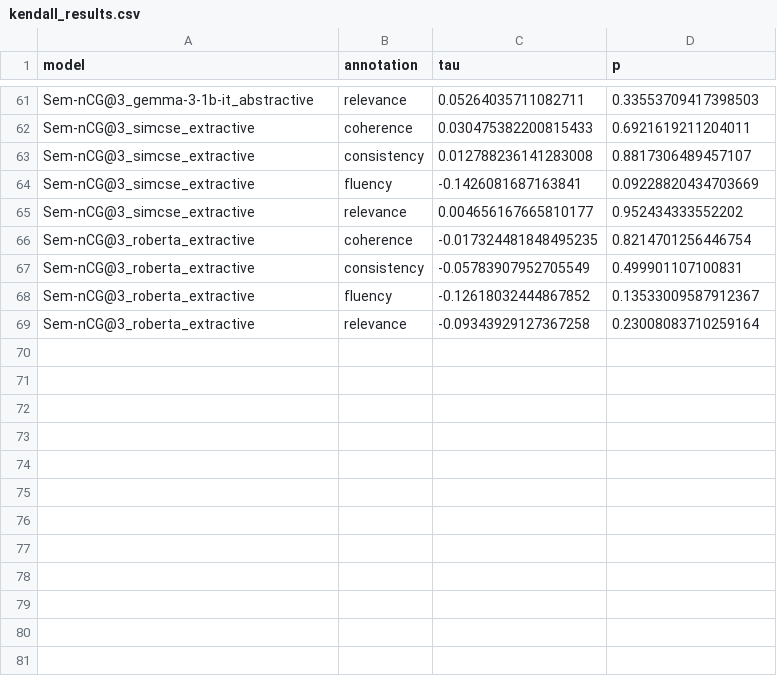
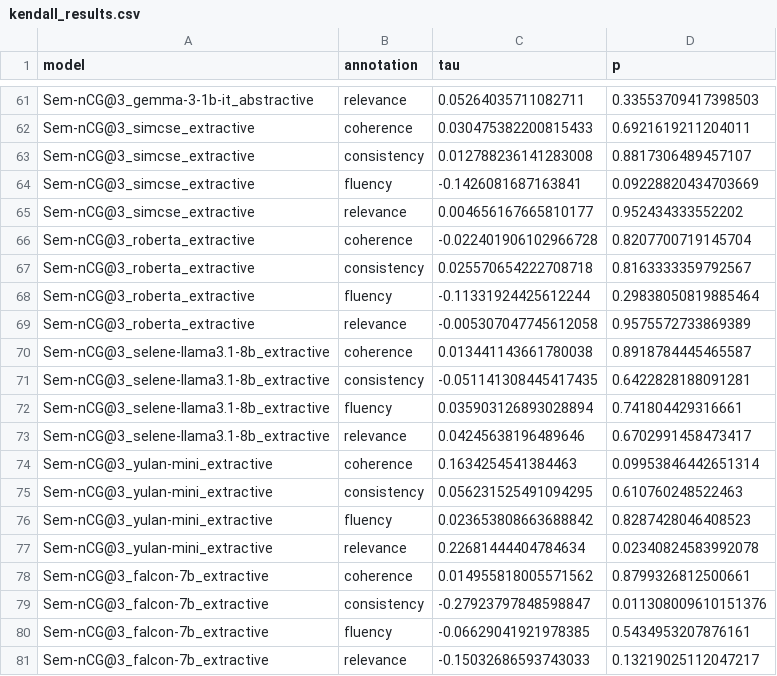
Before and after one commit to Mousumi44/Sem-nCG-Thesis, a CSV file: output/kendall_results.csv, drawn as a sheet; only a part is shown, gaps mark what is left out.

```diff
--- a/output/kendall_results.csv
+++ b/output/kendall_results.csv
@@ -65,5 +65,17 @@ Sem-nCG@3_simcse_extractive,fluency,-0.1426081687163841,0.09228820434703669
 Sem-nCG@3_simcse_extractive,relevance,0.004656167665810177,0.952434333552202
-Sem-nCG@3_roberta_extractive,coherence,-0.017324481848495235,0.8214701256446754
-Sem-nCG@3_roberta_extractive,consistency,-0.05783907952705549,0.499901107100831
-Sem-nCG@3_roberta_extractive,fluency,-0.12618032444867852,0.13533009587912367
-Sem-nCG@3_roberta_extractive,relevance,-0.09343929127367258,0.23008083710259164
+Sem-nCG@3_roberta_extractive,coherence,-0.022401906102966728,0.8207700719145704
+Sem-nCG@3_roberta_extractive,consistency,0.025570654222708718,0.8163333359792567
+Sem-nCG@3_roberta_extractive,fluency,-0.11331924425612244,0.29838050819885464
+Sem-nCG@3_roberta_extractive,relevance,-0.005307047745612058,0.9575572733869389
+Sem-nCG@3_selene-llama3.1-8b_extractive,coherence,0.013441143661780038,0.8918784445465587
+Sem-nCG@3_selene-llama3.1-8b_extractive,consistency,-0.051141308445417435,0.6422828188091281
+Sem-nCG@3_selene-llama3.1-8b_extractive,fluency,0.035903126893028894,0.741804429316661
+Sem-nCG@3_selene-llama3.1-8b_extractive,relevance,0.04245638196489646,0.6702991458473417
+Sem-nCG@3_yulan-mini_extractive,coherence,0.1634254541384463,0.09953846442651314
+Sem-nCG@3_yulan-mini_extractive,consistency,0.056231525491094295,0.610760248522463
+Sem-nCG@3_yulan-mini_extractive,fluency,0.023653808663688842,0.8287428046408523
+Sem-nCG@3_yulan-mini_extractive,relevance,0.22681444404784634,0.02340824583992078
+Sem-nCG@3_falcon-7b_extractive,coherence,0.014955818005571562,0.8799326812500661
+Sem-nCG@3_falcon-7b_extractive,consistency,-0.27923797848598847,0.011308009610151376
+Sem-nCG@3_falcon-7b_extractive,fluency,-0.06629041921978385,0.5434953207876161
+Sem-nCG@3_falcon-7b_extractive,relevance,-0.15032686593743033,0.13219025112047217
```
Also changed, not shown: output/score.csv, 8 other files.
